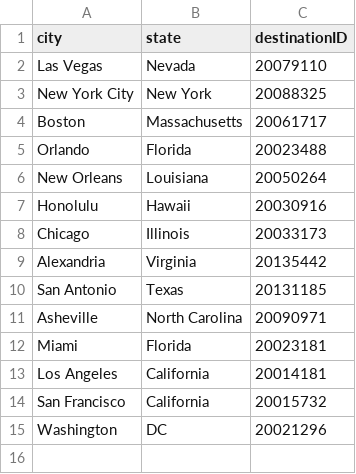
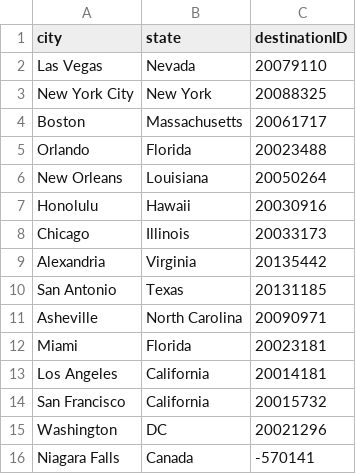
Before and after one commit to waidyanatha/rezaware-old, a CSV file: wrangler/data/ota/scraper/hospitality/bookings/destinations/cityCodesBookingCom.csv, drawn as a sheet; the diff names each change by its address in the sheet, - before the commit and + after, or states it on an @@ line.

Commit message:
city codes - updated with Niagara Falls

```diff
--- a/wrangler/data/ota/scraper/hospitality/bookings/destinations/cityCodesBookingCom.csv
+++ b/wrangler/data/ota/scraper/hospitality/bookings/destinations/cityCodesBookingCom.csv
+row 16: Niagara Falls | Canada | -570141
```
